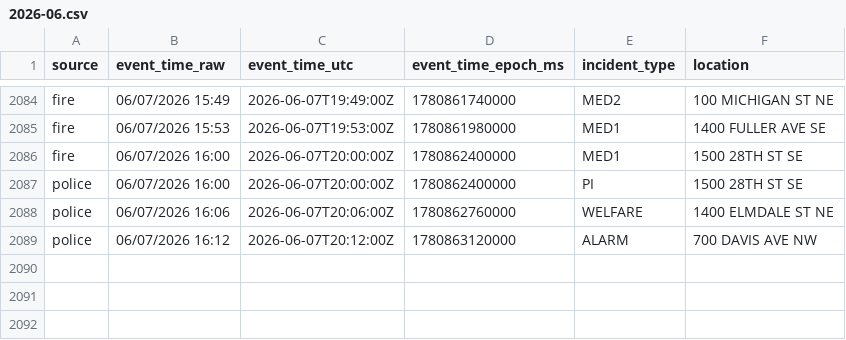
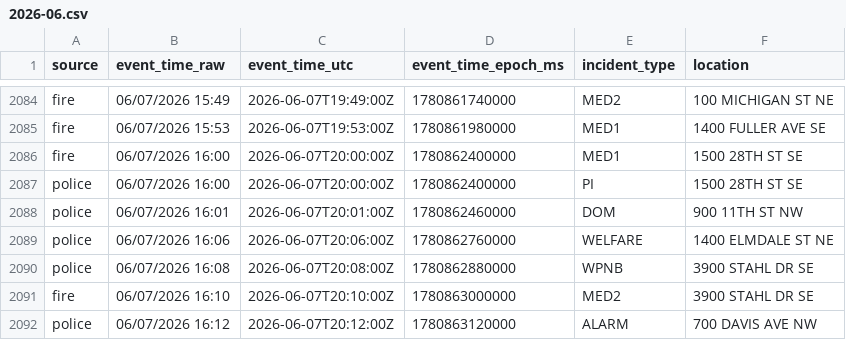
Before and after one commit to Cantica-Systems/west-michigan-dispatch, a CSV file: data/grcity/2026-06.csv, drawn as a sheet; only a part is shown, gaps mark what is left out.

```diff
--- a/data/grcity/2026-06.csv
+++ b/data/grcity/2026-06.csv
@@ -2087,3 +2087,6 @@ fire,06/07/2026 16:00,2026-06-07T20:00:00Z,1780862400000,MED1,1500 28TH ST SE
 police,06/07/2026 16:00,2026-06-07T20:00:00Z,1780862400000,PI,1500 28TH ST SE
+police,06/07/2026 16:01,2026-06-07T20:01:00Z,1780862460000,DOM,900 11TH ST NW
 police,06/07/2026 16:06,2026-06-07T20:06:00Z,1780862760000,WELFARE,1400 ELMDALE ST NE
+police,06/07/2026 16:08,2026-06-07T20:08:00Z,1780862880000,WPNB,3900 STAHL DR SE
+fire,06/07/2026 16:10,2026-06-07T20:10:00Z,1780863000000,MED2,3900 STAHL DR SE
 police,06/07/2026 16:12,2026-06-07T20:12:00Z,1780863120000,ALARM,700 DAVIS AVE NW
```
Also changed, not shown: 2 other files.
